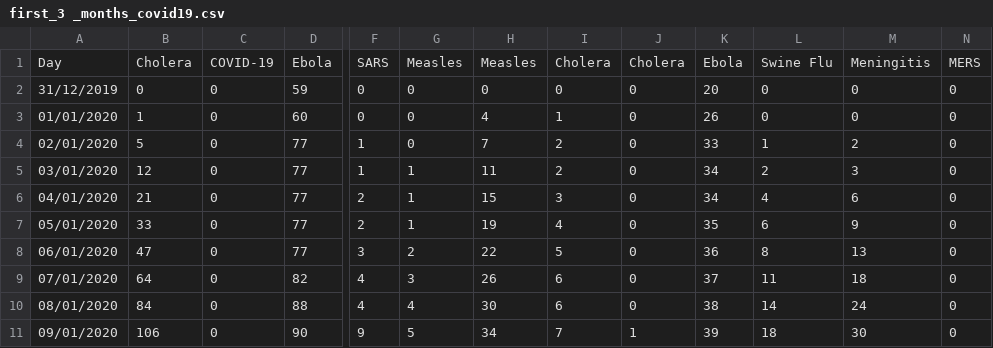
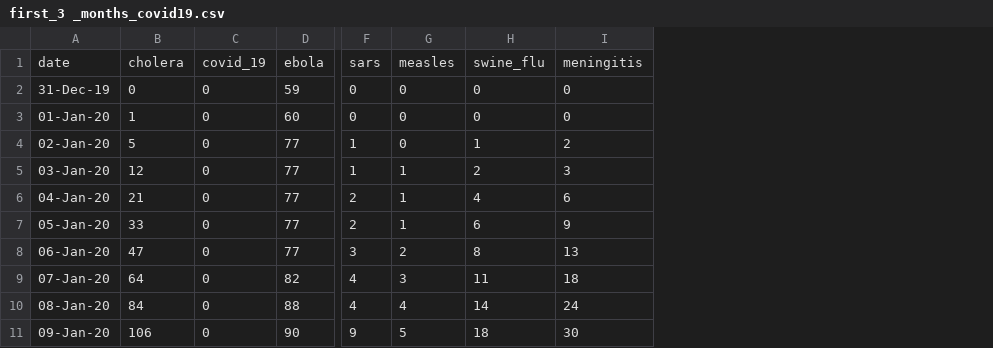
Before and after one commit to SahrActon/covid19, a CSV file: csv/first_3 _months_covid19.csv, drawn as a sheet; only a part is shown, gaps mark what is left out; removed rows and columns are numbered as before the commit, all else as after; rows hold the shown columns only; the diff names each change by its address in the sheet, - before the commit and + after, or states it on an @@ line.

```diff
--- a/csv/first_3 _months_covid19.csv
+++ b/csv/first_3 _months_covid19.csv
-column A, rows 2-11: 31/12/2019 | 01/01/2020 | 02/01/2020 | 03/01/2020 | 04/01/2020 | 05/01/2020 | 06/01/2020 | 07/01/2020 | 08/01/2020 | 09/01/2020
+column A, rows 2-11: 31-Dec-19 | 01-Jan-20 | 02-Jan-20 | 03-Jan-20 | 04-Jan-20 | 05-Jan-20 | 06-Jan-20 | 07-Jan-20 | 08-Jan-20 | 09-Jan-20
-column H, rows 2-11: 0 | 4 | 7 | 11 | 15 | 19 | 22 | 26 | 30 | 34
-column I, rows 2-11: 0 | 1 | 2 | 2 | 3 | 4 | 5 | 6 | 6 | 7
-column J, rows 2-11: 0 | 0 | 0 | 0 | 0 | 0 | 0 | 0 | 0 | 1
-column K, rows 2-11: 20 | 26 | 33 | 34 | 34 | 35 | 36 | 37 | 38 | 39
-column N, rows 2-11: all 0
-row 1: Day | Cholera | COVID-19 | Ebola | SARS | Measles | Measles | Cholera | Cholera | Ebola | Swine Flu | Meningitis | MERS
+row 1: date | cholera | covid_19 | ebola | sars | measles | swine_flu | meningitis
```
Also changed, not shown: 1 other file.
